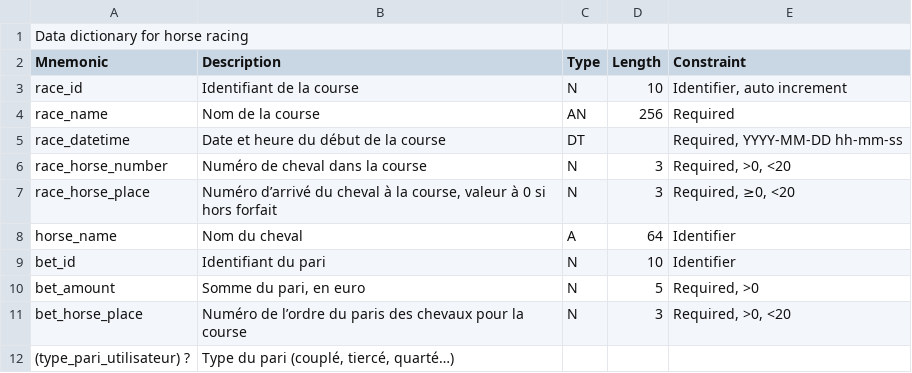
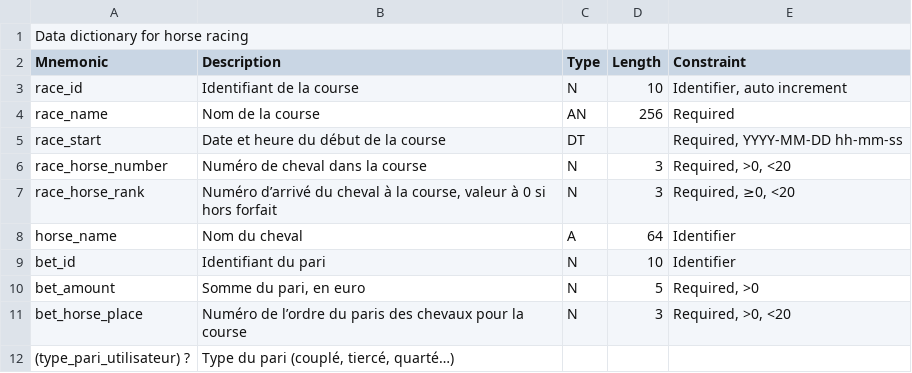
Before and after one commit to Akipe/abc_2105, a CSV file: bdd/merise/03/1_horse_racing/2_data_dictionary.csv, drawn as a sheet.

Commit message:
Meurise horse racing add implement sql

```diff
--- a/bdd/merise/03/1_horse_racing/2_data_dictionary.csv
+++ b/bdd/merise/03/1_horse_racing/2_data_dictionary.csv
@@ -4,5 +4,5 @@ race_id,Identifiant de la course,N,10,"Identifier, auto increment"
 race_name,Nom de la course,AN,256,Required
-race_datetime,Date et heure du début de la course,DT,,"Required, YYYY-MM-DD hh-mm-ss"
+race_start,Date et heure du début de la course,DT,,"Required, YYYY-MM-DD hh-mm-ss"
 race_horse_number,Numéro de cheval dans la course,N,3,"Required, >0, <20"
-race_horse_place,"Numéro d’arrivé du cheval à la course, valeur à 0 si hors forfait",N,3,"Required, ≥0, <20"
+race_horse_rank,"Numéro d’arrivé du cheval à la course, valeur à 0 si hors forfait",N,3,"Required, ≥0, <20"
 horse_name,Nom du cheval,A,64,Identifier
```
Also changed, not shown: 11 other files.
